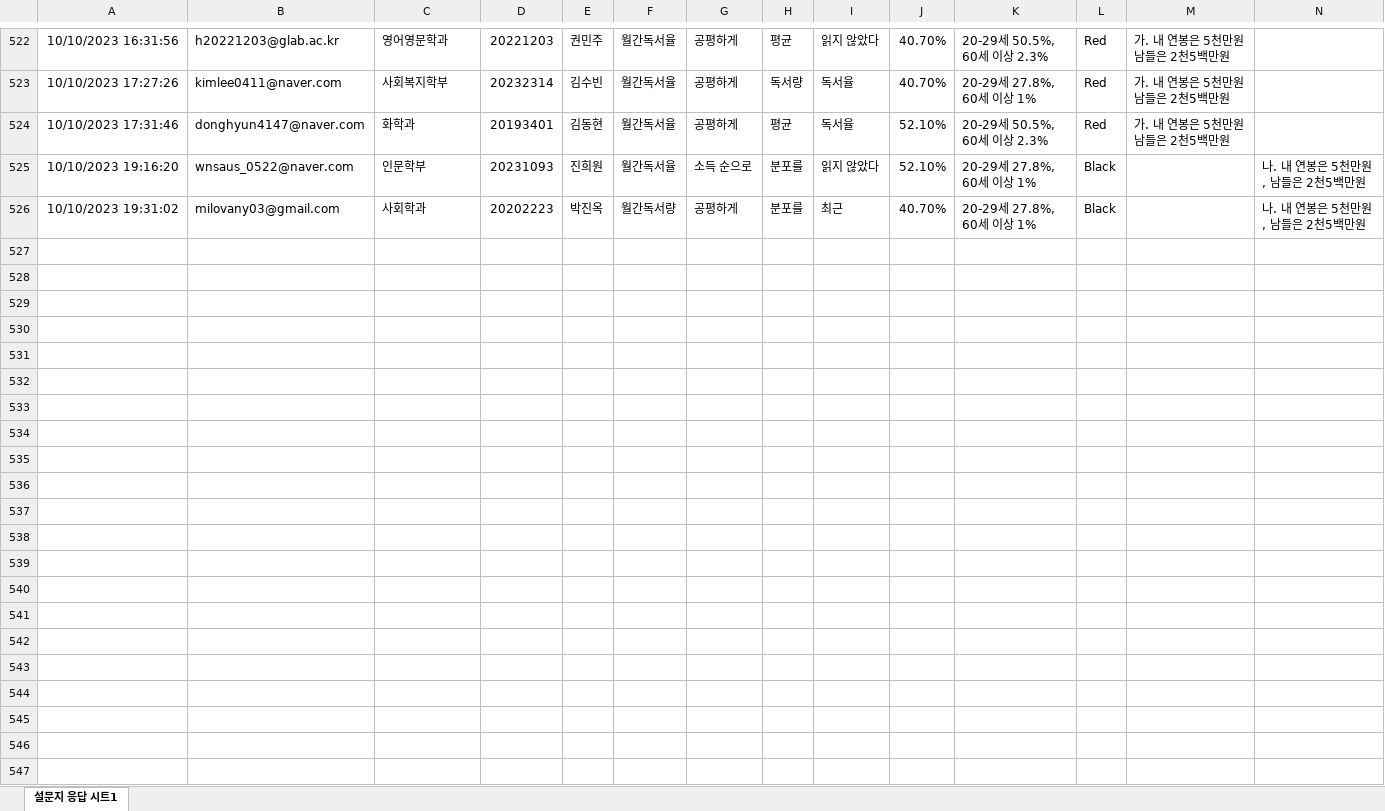
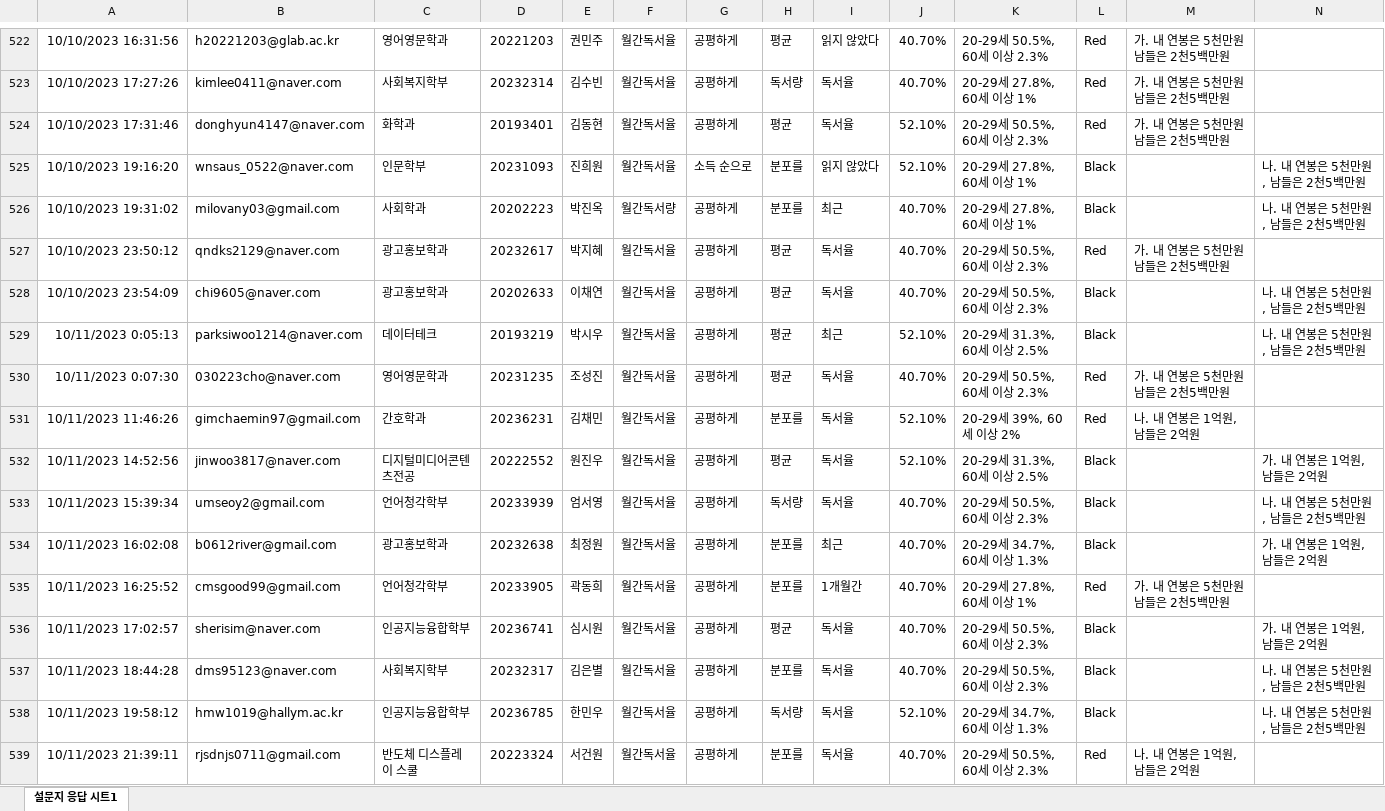
Before and after one commit to kwlee58/class202302, an Excel workbook: R/data/quiz231002.xlsx, sheet 설문지 응답 시트1, drawn as a sheet; only a part is shown, gaps mark what is left out; values as stored, in another font and other column widths than the file's, no borders; the diff names each change by its address in the sheet, - before the commit and + after, or states it on an @@ line.

```diff
--- a/R/data/quiz231002.xlsx (sheet 설문지 응답 시트1)
+++ b/R/data/quiz231002.xlsx (sheet 설문지 응답 시트1)
+row 527: 10/10/2023 23:50:12 | qndks2129@naver.com | 광고홍보학과 | 20232617 | 박지혜 | 월간독서율 | 공평하게 | 평균 | 독서율 | 40.70% | 20-29세 50.5%, 60세 이상 2.3% | Red | 가. 내 연봉은 5천만원 남들은 2천5백만원
+row 528: 10/10/2023 23:54:09 | chi9605@naver.com | 광고홍보학과 | 20202633 | 이채연 | 월간독서율 | 공평하게 | 평균 | 독서율 | 40.70% | 20-29세 50.5%, 60세 이상 2.3% | Black |  | 나. 내 연봉은 5천만원, 남들은 2천5백만원
+row 529: 10/11/2023 0:05:13 | parksiwoo1214@naver.com | 데이터테크 | 20193219 | 박시우 | 월간독서율 | 공평하게 | 평균 | 최근 | 52.10% | 20-29세 31.3%, 60세 이상 2.5% | Black |  | 나. 내 연봉은 5천만원, 남들은 2천5백만원
+row 530: 10/11/2023 0:07:30 | 030223cho@naver.com | 영어영문학과 | 20231235 | 조성진 | 월간독서율 | 공평하게 | 평균 | 독서율 | 40.70% | 20-29세 50.5%, 60세 이상 2.3% | Red | 가. 내 연봉은 5천만원 남들은 2천5백만원
+row 531: 10/11/2023 11:46:26 | gimchaemin97@gmail.com | 간호학과 | 20236231 | 김채민 | 월간독서율 | 공평하게 | 분포를 | 독서율 | 52.10% | 20-29세 39%, 60세 이상 2% | Red | 나. 내 연봉은 1억원, 남들은 2억원
+row 532: 10/11/2023 14:52:56 | jinwoo3817@naver.com | 디지털미디어콘텐츠전공 | 20222552 | 원진우 | 월간독서율 | 공평하게 | 평균 | 독서율 | 52.10% | 20-29세 31.3%, 60세 이상 2.5% | Black |  | 가. 내 연봉은 1억원, 남들은 2억원
+row 533: 10/11/2023 15:39:34 | umseoy2@gmail.com | 언어청각학부 | 20233939 | 엄서영 | 월간독서율 | 공평하게 | 독서량 | 독서율 | 40.70% | 20-29세 50.5%, 60세 이상 2.3% | Black |  | 나. 내 연봉은 5천만원, 남들은 2천5백만원
+row 534: 10/11/2023 16:02:08 | b0612river@gmail.com | 광고홍보학과 | 20232638 | 최정원 | 월간독서율 | 공평하게 | 분포를 | 최근 | 40.70% | 20-29세 34.7%, 60세 이상 1.3% | Black |  | 가. 내 연봉은 1억원, 남들은 2억원
+row 535: 10/11/2023 16:25:52 | cmsgood99@gmail.com | 언어청각학부 | 20233905 | 곽동희 | 월간독서율 | 공평하게 | 분포를 | 1개월간 | 40.70% | 20-29세 27.8%, 60세 이상 1% | Red | 가. 내 연봉은 5천만원 남들은 2천5백만원
+row 536: 10/11/2023 17:02:57 | sherisim@naver.com | 인공지능융합학부 | 20236741 | 심시원 | 월간독서율 | 공평하게 | 평균 | 독서율 | 40.70% | 20-29세 50.5%, 60세 이상 2.3% | Black |  | 가. 내 연봉은 1억원, 남들은 2억원
+row 537: 10/11/2023 18:44:28 | dms95123@naver.com | 사회복지학부 | 20232317 | 김은별 | 월간독서율 | 공평하게 | 분포를 | 독서율 | 40.70% | 20-29세 50.5%, 60세 이상 2.3% | Black |  | 나. 내 연봉은 5천만원, 남들은 2천5백만원
+row 538: 10/11/2023 19:58:12 | hmw1019@hallym.ac.kr | 인공지능융합학부 | 20236785 | 한민우 | 월간독서율 | 공평하게 | 독서량 | 독서율 | 52.10% | 20-29세 34.7%, 60세 이상 1.3% | Black |  | 나. 내 연봉은 5천만원, 남들은 2천5백만원
+row 539: 10/11/2023 21:39:11 | rjsdnjs0711@gmail.com | 반도체 디스플레이 스쿨 | 20223324 | 서건원 | 월간독서율 | 공평하게 | 분포를 | 독서율 | 40.70% | 20-29세 50.5%, 60세 이상 2.3% | Red | 나. 내 연봉은 1억원, 남들은 2억원
```
Also changed, not shown: R/data/quiz231002_tmp.xlsx, R/data/quiz231009.xlsx, 25 other files.
